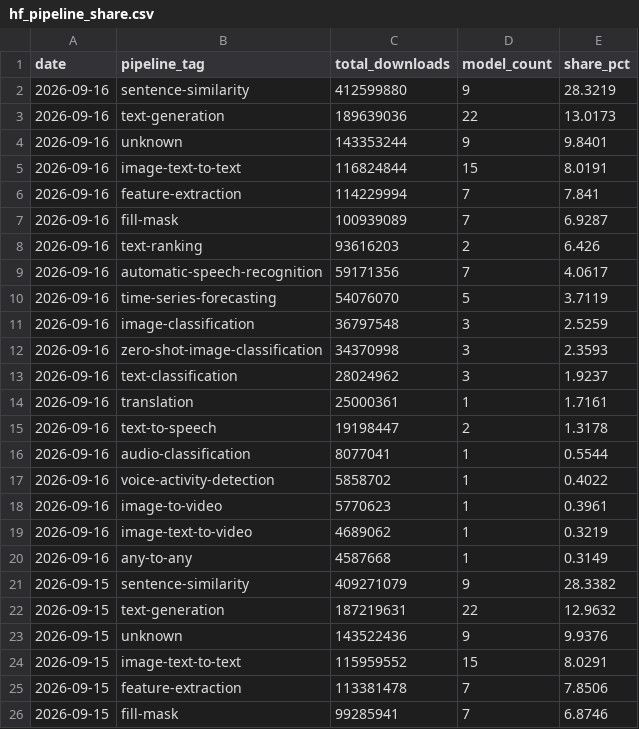
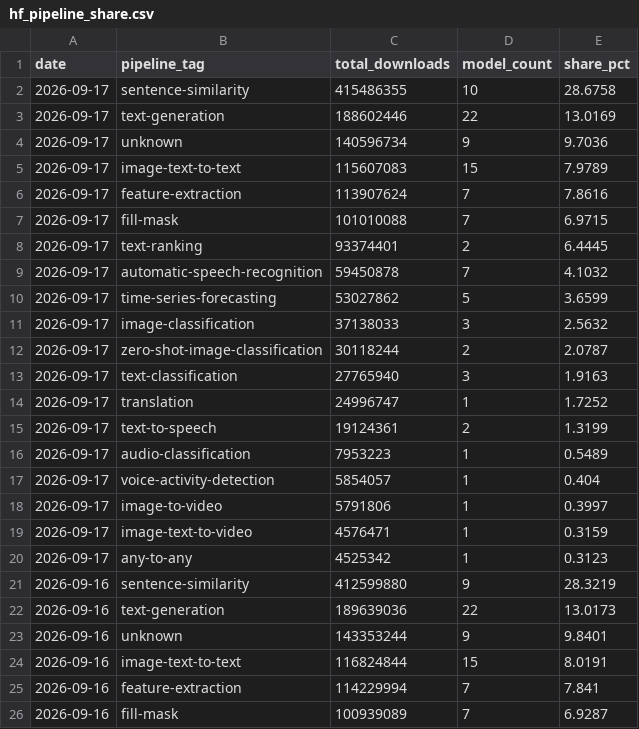
Before and after one commit to AlexLS8888/AI-Dashboard-public, a CSV file: dashboard/data/hf_pipeline_share.csv, drawn as a sheet; only a part is shown; the shorter side is filled out with more unchanged rows.

Commit message:
data: HF models 2026-09-17

```diff
--- a/dashboard/data/hf_pipeline_share.csv
+++ b/dashboard/data/hf_pipeline_share.csv
@@ -1,2 +1,21 @@
 date,pipeline_tag,total_downloads,model_count,share_pct
+2026-09-17,sentence-similarity,415486355,10,28.6758
+2026-09-17,text-generation,188602446,22,13.0169
+2026-09-17,unknown,140596734,9,9.7036
+2026-09-17,image-text-to-text,115607083,15,7.9789
+2026-09-17,feature-extraction,113907624,7,7.8616
+2026-09-17,fill-mask,101010088,7,6.9715
+2026-09-17,text-ranking,93374401,2,6.4445
+2026-09-17,automatic-speech-recognition,59450878,7,4.1032
+2026-09-17,time-series-forecasting,53027862,5,3.6599
+2026-09-17,image-classification,37138033,3,2.5632
+2026-09-17,zero-shot-image-classification,30118244,2,2.0787
+2026-09-17,text-classification,27765940,3,1.9163
+2026-09-17,translation,24996747,1,1.7252
+2026-09-17,text-to-speech,19124361,2,1.3199
+2026-09-17,audio-classification,7953223,1,0.5489
+2026-09-17,voice-activity-detection,5854057,1,0.404
+2026-09-17,image-to-video,5791806,1,0.3997
+2026-09-17,image-text-to-video,4576471,1,0.3159
+2026-09-17,any-to-any,4525342,1,0.3123
 2026-09-16,sentence-similarity,412599880,9,28.3219
```
Also changed, not shown: dashboard/data/hf_company_share.csv, dashboard/data/hf_models_latest.csv, 3 other files.
